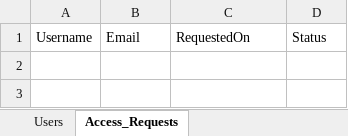
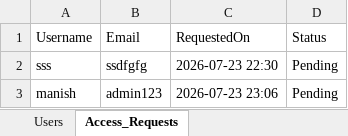
Before and after one commit to varshnem/PvP-IB-Cricket-Dashboard, an Excel workbook: Access.xlsx, sheet Access_Requests, drawn as a sheet; values as stored, in another font and other column widths than the file's, no borders; the diff names each change by its address in the sheet, - before the commit and + after, or states it on an @@ line.

Commit message:
Updated login and request access page

```diff
--- a/Access.xlsx (sheet Access_Requests)
+++ b/Access.xlsx (sheet Access_Requests)
+row 2: sss | ssdfgfg | 2026-07-23 22:30 | Pending
+row 3: manish | admin123 | 2026-07-23 23:06 | Pending
```
Also changed, not shown: sheet Users.
